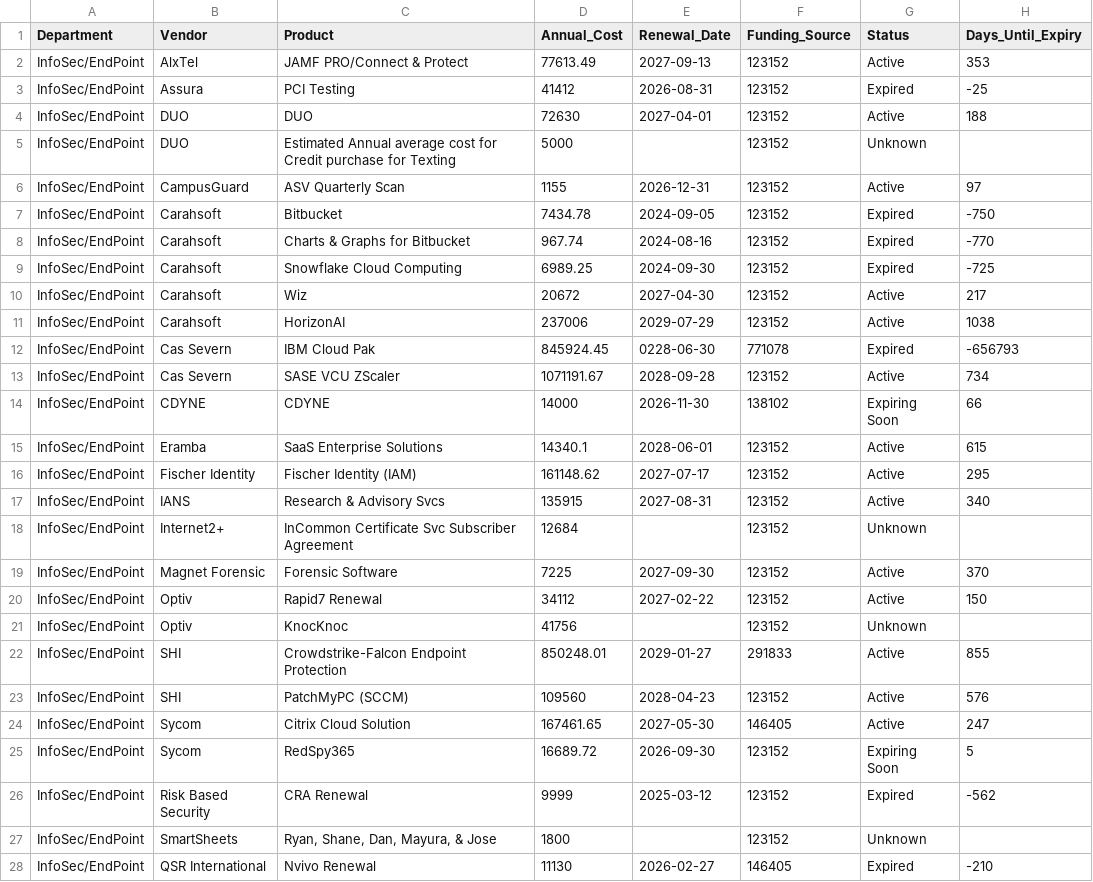
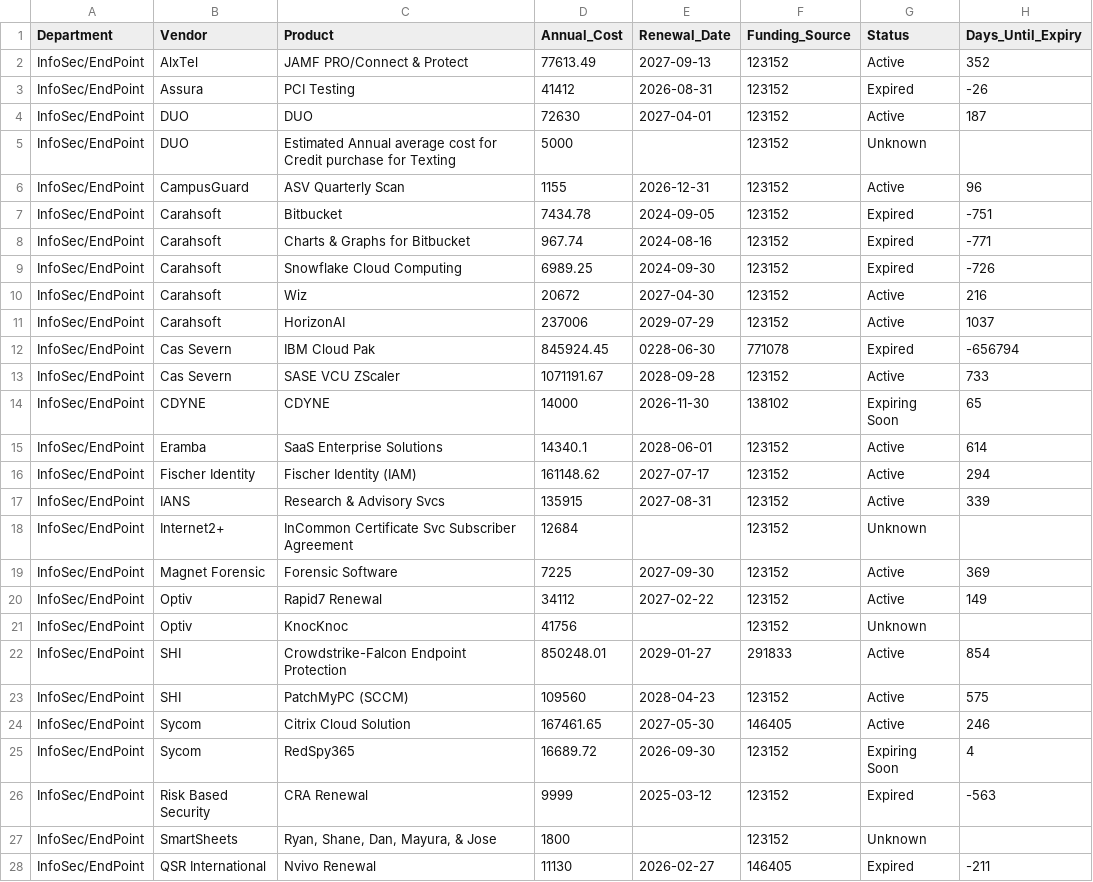
Before and after one commit to Tejesh18/vcu-finance-dashboard, a CSV file: data/contracts_clean.csv, drawn as a sheet; only a part is shown; the diff covers the shown part only.

Commit message:
Automated data refresh: contracts_clean.csv

```diff
--- a/data/contracts_clean.csv
+++ b/data/contracts_clean.csv
@@ -1,28 +1,28 @@
 Department,Vendor,Product,Annual_Cost,Renewal_Date,Funding_Source,Status,Days_Until_Expiry
-InfoSec/EndPoint,AlxTel,JAMF PRO/Connect & Protect,77613.49,2027-09-13,123152,Active,353
-InfoSec/EndPoint,Assura,PCI Testing ,41412,2026-08-31,123152,Expired,-25
-InfoSec/EndPoint,DUO,DUO,72630,2027-04-01,123152,Active,188
+InfoSec/EndPoint,AlxTel,JAMF PRO/Connect & Protect,77613.49,2027-09-13,123152,Active,352
+InfoSec/EndPoint,Assura,PCI Testing ,41412,2026-08-31,123152,Expired,-26
+InfoSec/EndPoint,DUO,DUO,72630,2027-04-01,123152,Active,187
 InfoSec/EndPoint,DUO,Estimated Annual average cost for Credit purchase for Texting ,5000,,123152,Unknown,
-InfoSec/EndPoint,CampusGuard,ASV Quarterly Scan,1155,2026-12-31,123152,Active,97
-InfoSec/EndPoint,Carahsoft,Bitbucket,7434.78,2024-09-05,123152,Expired,-750
-InfoSec/EndPoint,Carahsoft,Charts & Graphs for Bitbucket,967.74,2024-08-16,123152,Expired,-770
-InfoSec/EndPoint,Carahsoft,Snowflake Cloud Computing,6989.25,2024-09-30,123152,Expired,-725
-InfoSec/EndPoint,Carahsoft,Wiz,20672,2027-04-30,123152,Active,217
-InfoSec/EndPoint,Carahsoft,HorizonAI,237006,2029-07-29,123152,Active,1038
-InfoSec/EndPoint,Cas Severn,IBM Cloud Pak,845924.45,0228-06-30,771078,Expired,-656793
-InfoSec/EndPoint,Cas Severn,SASE VCU ZScaler,1071191.67,2028-09-28,123152,Active,734
-InfoSec/EndPoint,CDYNE,CDYNE,14000,2026-11-30,138102,Expiring Soon,66
-InfoSec/EndPoint,Eramba,SaaS Enterprise Solutions,14340.1,2028-06-01,123152,Active,615
-InfoSec/EndPoint,Fischer Identity,Fischer Identity (IAM),161148.62,2027-07-17,123152,Active,295
-InfoSec/EndPoint,IANS,Research & Advisory Svcs,135915,2027-08-31,123152,Active,340
+InfoSec/EndPoint,CampusGuard,ASV Quarterly Scan,1155,2026-12-31,123152,Active,96
+InfoSec/EndPoint,Carahsoft,Bitbucket,7434.78,2024-09-05,123152,Expired,-751
+InfoSec/EndPoint,Carahsoft,Charts & Graphs for Bitbucket,967.74,2024-08-16,123152,Expired,-771
+InfoSec/EndPoint,Carahsoft,Snowflake Cloud Computing,6989.25,2024-09-30,123152,Expired,-726
+InfoSec/EndPoint,Carahsoft,Wiz,20672,2027-04-30,123152,Active,216
+InfoSec/EndPoint,Carahsoft,HorizonAI,237006,2029-07-29,123152,Active,1037
+InfoSec/EndPoint,Cas Severn,IBM Cloud Pak,845924.45,0228-06-30,771078,Expired,-656794
+InfoSec/EndPoint,Cas Severn,SASE VCU ZScaler,1071191.67,2028-09-28,123152,Active,733
+InfoSec/EndPoint,CDYNE,CDYNE,14000,2026-11-30,138102,Expiring Soon,65
+InfoSec/EndPoint,Eramba,SaaS Enterprise Solutions,14340.1,2028-06-01,123152,Active,614
+InfoSec/EndPoint,Fischer Identity,Fischer Identity (IAM),161148.62,2027-07-17,123152,Active,294
+InfoSec/EndPoint,IANS,Research & Advisory Svcs,135915,2027-08-31,123152,Active,339
 InfoSec/EndPoint,Internet2+,InCommon Certificate Svc Subscriber Agreement,12684,,123152,Unknown,
-InfoSec/EndPoint,Magnet Forensic,Forensic Software,7225,2027-09-30,123152,Active,370
-InfoSec/EndPoint,Optiv,Rapid7 Renewal,34112,2027-02-22,123152,Active,150
+InfoSec/EndPoint,Magnet Forensic,Forensic Software,7225,2027-09-30,123152,Active,369
+InfoSec/EndPoint,Optiv,Rapid7 Renewal,34112,2027-02-22,123152,Active,149
 InfoSec/EndPoint,Optiv,KnocKnoc,41756,,123152,Unknown,
-InfoSec/EndPoint,SHI,Crowdstrike-Falcon Endpoint Protection,850248.01,2029-01-27,291833,Active,855
-InfoSec/EndPoint,SHI,PatchMyPC (SCCM),109560,2028-04-23,123152,Active,576
-InfoSec/EndPoint,Sycom,Citrix Cloud Solution,167461.65,2027-05-30,146405,Active,247
-InfoSec/EndPoint,Sycom,RedSpy365,16689.72,2026-09-30,123152,Expiring Soon,5
-InfoSec/EndPoint,Risk Based Security,CRA Renewal,9999,2025-03-12,123152,Expired,-562
+InfoSec/EndPoint,SHI,Crowdstrike-Falcon Endpoint Protection,850248.01,2029-01-27,291833,Active,854
+InfoSec/EndPoint,SHI,PatchMyPC (SCCM),109560,2028-04-23,123152,Active,575
+InfoSec/EndPoint,Sycom,Citrix Cloud Solution,167461.65,2027-05-30,146405,Active,246
+InfoSec/EndPoint,Sycom,RedSpy365,16689.72,2026-09-30,123152,Expiring Soon,4
+InfoSec/EndPoint,Risk Based Security,CRA Renewal,9999,2025-03-12,123152,Expired,-563
 InfoSec/EndPoint,SmartSheets,"Ryan, Shane, Dan, Mayura, & Jose",1800,,123152,Unknown,
-InfoSec/EndPoint,QSR International,Nvivo Renewal ,11130,2026-02-27,146405,Expired,-210
+InfoSec/EndPoint,QSR International,Nvivo Renewal ,11130,2026-02-27,146405,Expired,-211
```
Also changed, not shown: 166 edited cells elsewhere in this file.
